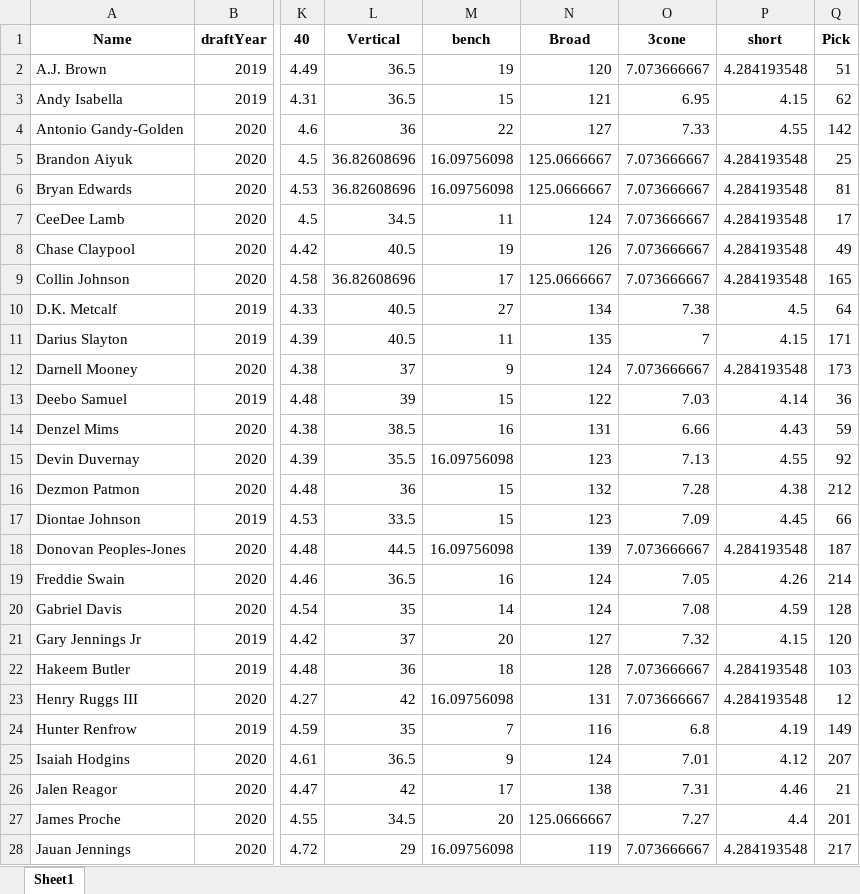
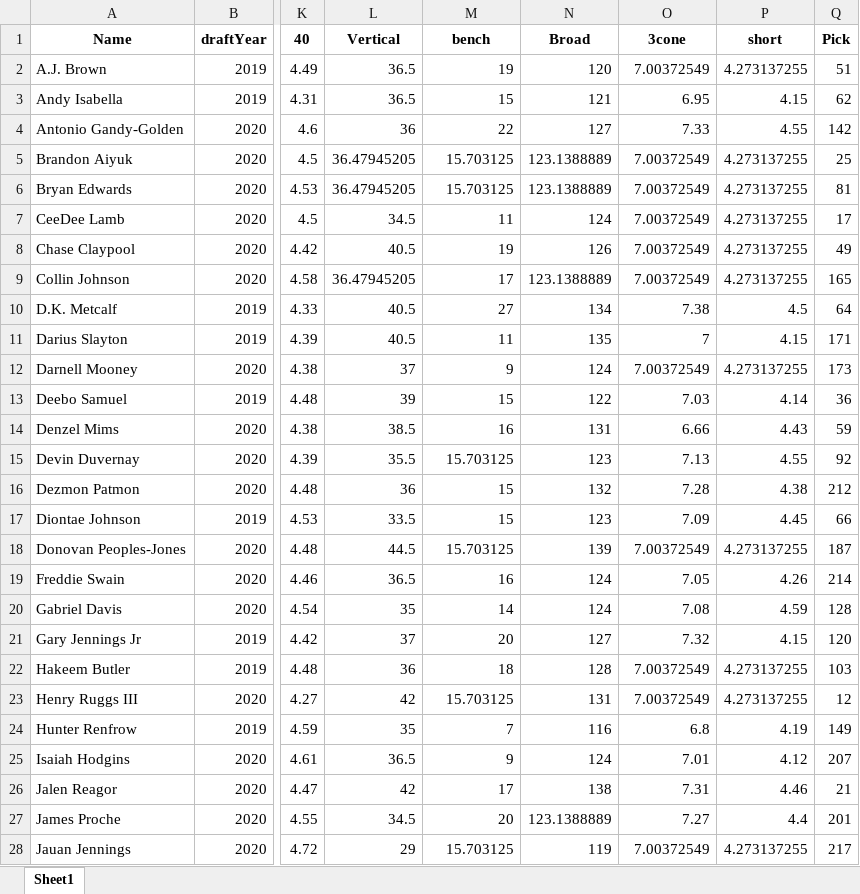
Before and after one commit to vwnorris/DraftPredictor, an Excel workbook: data/activeStatsFilled.xlsx, sheet Sheet1, drawn as a sheet; only a part is shown, gaps mark what is left out; values as stored, in another font and other column widths than the file's, no borders; the diff covers the shown part only; the diff names each change by its address in the sheet, - before the commit and + after, or states it on an @@ line.

```diff
--- a/data/activeStatsFilled.xlsx (sheet Sheet1)
+++ b/data/activeStatsFilled.xlsx (sheet Sheet1)
-O2 (3cone): 7.073666667
+O2 (3cone): 7.00372549
-P2 (short): 4.284193548
+P2 (short): 4.273137255
-L5:L6 (Vertical): 36.82608696
+L5:L6 (Vertical): 36.47945205
-M5:M6 (bench): 16.09756098
+M5:M6 (bench): 15.703125
-N5:N6 (Broad): 125.0666667
+N5:N6 (Broad): 123.1388889
-O5:O9 (3cone): 7.073666667
+O5:O9 (3cone): 7.00372549
-P5:P9 (short): 4.284193548
+P5:P9 (short): 4.273137255
-L9 (Vertical): 36.82608696
+L9 (Vertical): 36.47945205
-N9 (Broad): 125.0666667
+N9 (Broad): 123.1388889
-O12 (3cone): 7.073666667
+O12 (3cone): 7.00372549
-P12 (short): 4.284193548
+P12 (short): 4.273137255
-M15 (bench): 16.09756098
+M15 (bench): 15.703125
-M18 (bench): 16.09756098
+M18 (bench): 15.703125
-O18 (3cone): 7.073666667
+O18 (3cone): 7.00372549
-P18 (short): 4.284193548
+P18 (short): 4.273137255
-O22:O23 (3cone): 7.073666667
+O22:O23 (3cone): 7.00372549
-P22:P23 (short): 4.284193548
+P22:P23 (short): 4.273137255
-M23 (bench): 16.09756098
+M23 (bench): 15.703125
-N27 (Broad): 125.0666667
+N27 (Broad): 123.1388889
-M28 (bench): 16.09756098
+M28 (bench): 15.703125
-O28 (3cone): 7.073666667
+O28 (3cone): 7.00372549
-P28 (short): 4.284193548
+P28 (short): 4.273137255
```
Also changed, not shown: 29 added rows and 62 edited cells elsewhere in this sheet, data/activeStats.xlsx, 3 other files.
